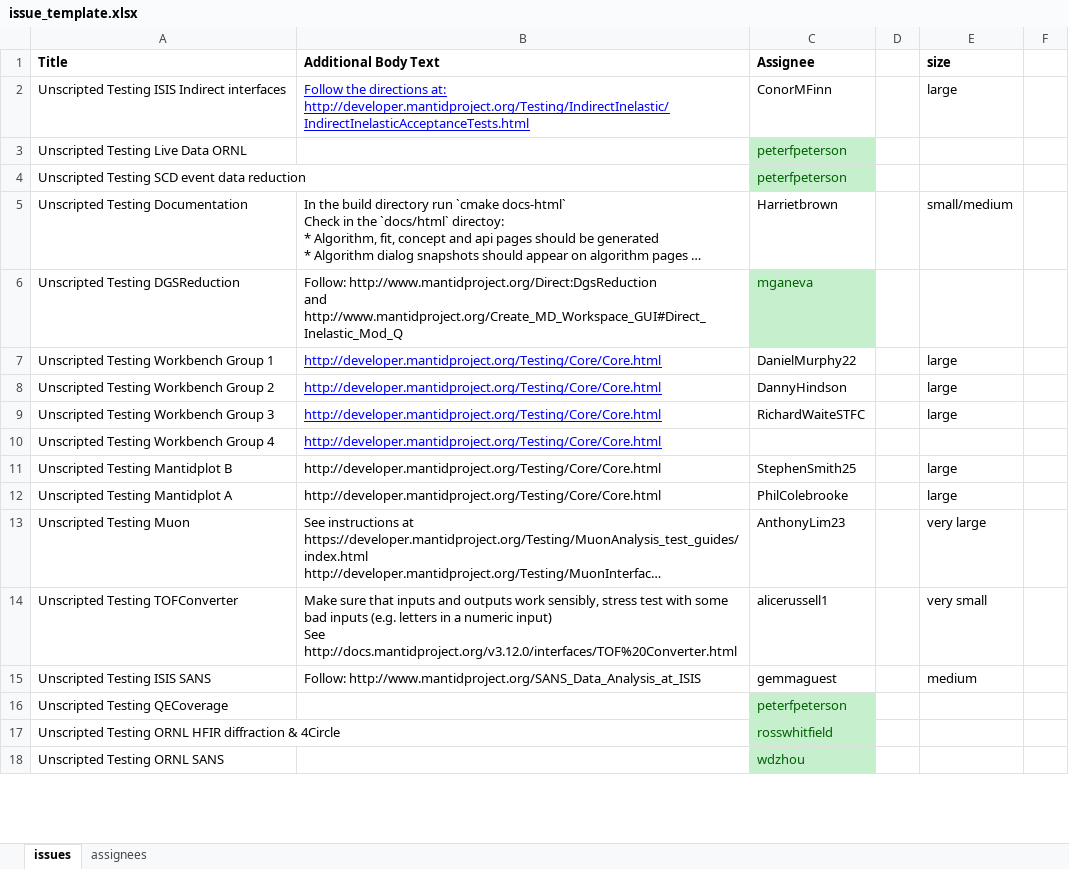
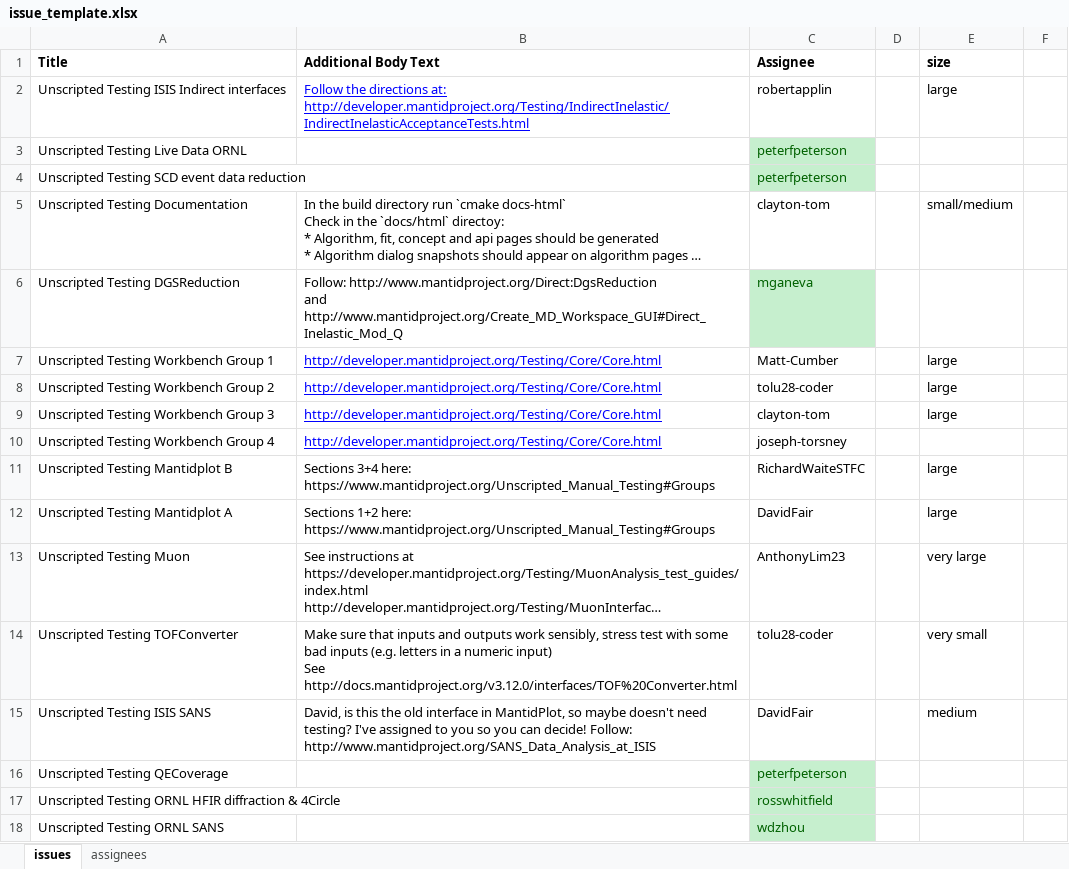
Before and after one commit to mantidproject/documents, an Excel workbook: Project-Management/Tools/RoadmapUpdate/issue_template.xlsx, sheet issues, drawn as a sheet; only a part is shown; long unchanged cells end in …; values as stored, in another font and other column widths than the file's, no borders; the diff covers the shown part only; the diff names each change by its address in the sheet, - before the commit and + after, or states it on an @@ line.

Commit message:
Update Assignees and Milestone for Unscripted Testing

```diff
--- a/Project-Management/Tools/RoadmapUpdate/issue_template.xlsx (sheet issues)
+++ b/Project-Management/Tools/RoadmapUpdate/issue_template.xlsx (sheet issues)
-C2 (Assignee): ConorMFinn
+C2 (Assignee): robertapplin
-C5 (Assignee): Harrietbrown
+C5 (Assignee): clayton-tom
-C7 (Assignee): DanielMurphy22
+C7 (Assignee): Matt-Cumber
-C8 (Assignee): DannyHindson
+C8 (Assignee): tolu28-coder
-C9 (Assignee): RichardWaiteSTFC
+C9 (Assignee): clayton-tom
-C10 (Assignee): (empty)
+C10 (Assignee): joseph-torsney
-B11 (Additional Body Text): http://developer.mantidproject.org/Testing/Core/Core.html
+B11 (Additional Body Text): Sections 3+4 here: https://www.mantidproject.org/Unscripted_Manual_Testing#Groups
-C11 (Assignee): StephenSmith25
+C11 (Assignee): RichardWaiteSTFC
-B12 (Additional Body Text): http://developer.mantidproject.org/Testing/Core/Core.html
+B12 (Additional Body Text): Sections 1+2 here: https://www.mantidproject.org/Unscripted_Manual_Testing#Groups
-C12 (Assignee): PhilColebrooke
+C12 (Assignee): DavidFair
-C14 (Assignee): alicerussell1
+C14 (Assignee): tolu28-coder
-B15 (Additional Body Text): Follow: http://www.mantidproject.org/SANS_Data_Analysis_at_ISIS
+B15 (Additional Body Text): David, is this the old interface in MantidPlot, so maybe doesn't need testing? I've assigned to you so you can decide! Follow: http://www.mantidproject.org/SANS_Data_Analysis_at_ISIS
-C15 (Assignee): gemmaguest
+C15 (Assignee): DavidFair
```
Also changed, not shown: 13 edited cells elsewhere in this sheet, sheet assignees, formulas that keep their value, 2 other files.
